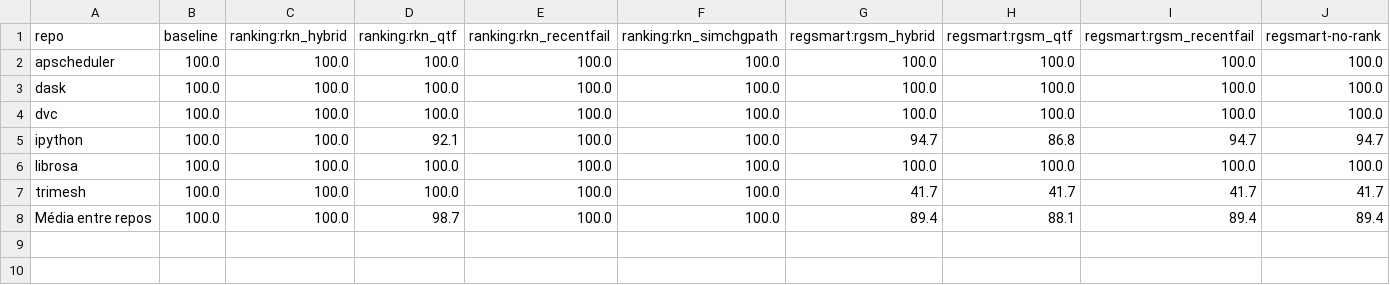
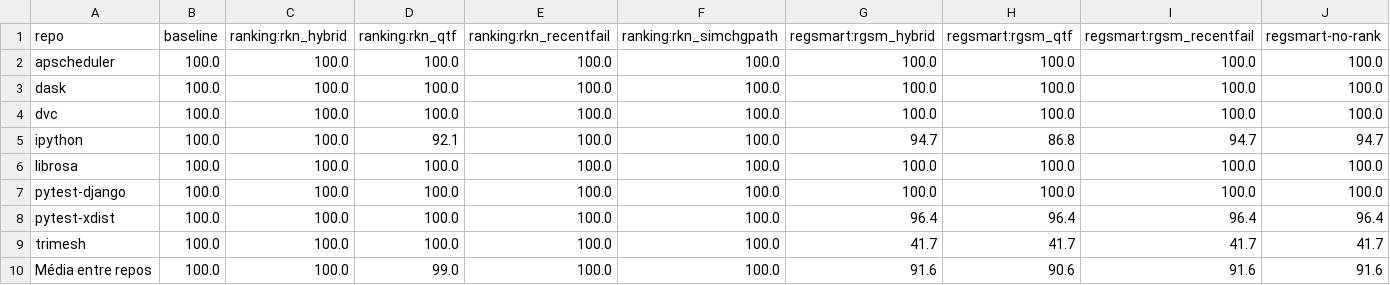
Before and after one commit to leticosta4/regsmart-experiments, a CSV file: data/flaky_mut/metrics/tables/detected_pct.csv, drawn as a sheet.

```diff
--- a/data/flaky_mut/metrics/tables/detected_pct.csv
+++ b/data/flaky_mut/metrics/tables/detected_pct.csv
@@ -6,3 +6,5 @@ ipython,100.0,100.0,92.1,100.0,100.0,94.7,86.8,94.7,94.7
 librosa,100.0,100.0,100.0,100.0,100.0,100.0,100.0,100.0,100.0
+pytest-django,100.0,100.0,100.0,100.0,100.0,100.0,100.0,100.0,100.0
+pytest-xdist,100.0,100.0,100.0,100.0,100.0,96.4,96.4,96.4,96.4
 trimesh,100.0,100.0,100.0,100.0,100.0,41.7,41.7,41.7,41.7
-Média entre repos,100.0,100.0,98.7,100.0,100.0,89.4,88.1,89.4,89.4
+Média entre repos,100.0,100.0,99.0,100.0,100.0,91.6,90.6,91.6,91.6
```
Also changed, not shown: data/flaky_mut/metrics/tables/apfdc.csv, data/flaky_mut/metrics/tables/apfdc_sd.csv, 35 other files.
